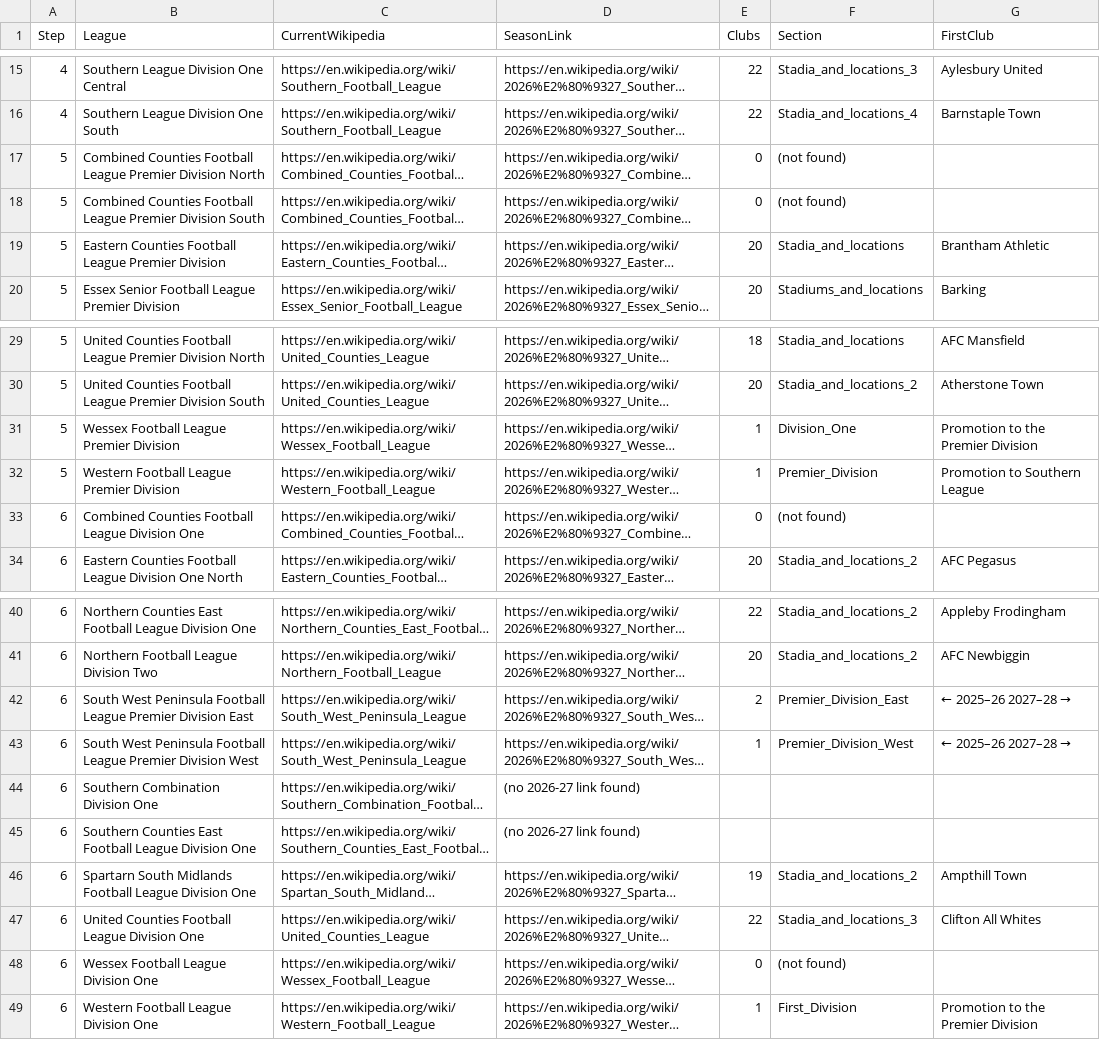
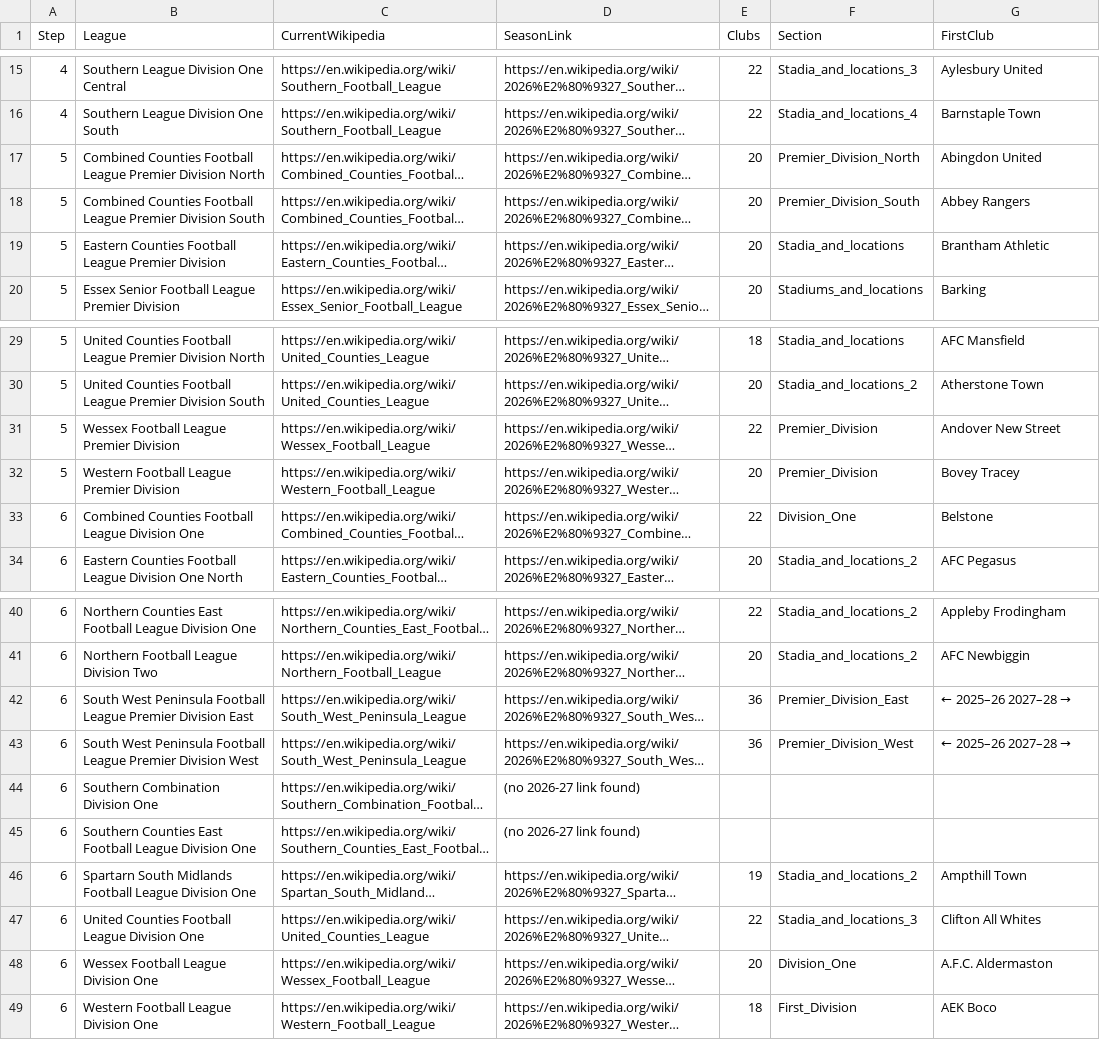
Before and after one commit to k31tha/nls-mcp, a CSV file: pyramid-wikipedia.csv, drawn as a sheet; only a part is shown, gaps mark what is left out; long unchanged cells end in …; the diff names each change by its address in the sheet, - before the commit and + after, or states it on an @@ line.

Commit message:
updated csv

```diff
--- a/pyramid-wikipedia.csv
+++ b/pyramid-wikipedia.csv
-E17:E18 (Clubs): 0
+E17:E18 (Clubs): 20
-F17 (Section): (not found)
+F17 (Section): Premier_Division_North
-G17 (FirstClub): (empty)
+G17 (FirstClub): Abingdon United
-F18 (Section): (not found)
+F18 (Section): Premier_Division_South
-G18 (FirstClub): (empty)
+G18 (FirstClub): Abbey Rangers
-E31 (Clubs): 1
+E31 (Clubs): 22
-F31 (Section): Division_One
+F31 (Section): Premier_Division
-G31 (FirstClub): Promotion to the Premier Division
+G31 (FirstClub): Andover New Street
-E32 (Clubs): 1
+E32 (Clubs): 20
-G32 (FirstClub): Promotion to Southern League
+G32 (FirstClub): Bovey Tracey
-E33 (Clubs): 0
+E33 (Clubs): 22
-F33 (Section): (not found)
+F33 (Section): Division_One
-G33 (FirstClub): (empty)
+G33 (FirstClub): Belstone
-E42 (Clubs): 2
+E42 (Clubs): 36
-E43 (Clubs): 1
+E43 (Clubs): 36
-E48 (Clubs): 0
+E48 (Clubs): 20
-F48 (Section): (not found)
+F48 (Section): Division_One
-G48 (FirstClub): (empty)
+G48 (FirstClub): A.F.C. Aldermaston
-E49 (Clubs): 1
+E49 (Clubs): 18
-G49 (FirstClub): Promotion to the Premier Division
+G49 (FirstClub): AEK Boco
```
